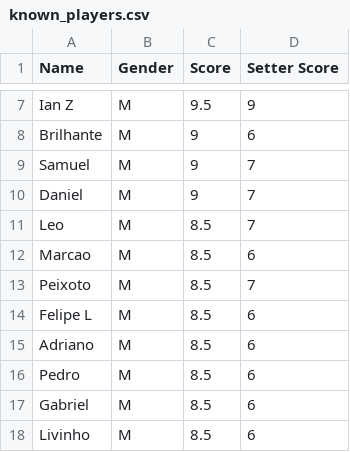
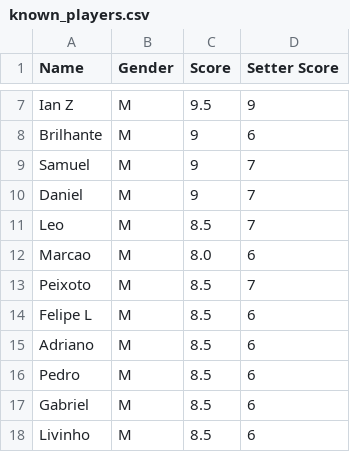
Before and after one commit to dvilardi/sl-times-volei-l8, a CSV file: known_players.csv, drawn as a sheet; only a part is shown, gaps mark what is left out; the diff covers the shown part only.

```diff
--- a/known_players.csv
+++ b/known_players.csv
@@ -11,3 +11,3 @@ Daniel,M,9,7
 Leo,M,8.5,7
-Marcao,M,8.5,6
+Marcao,M,8.0,6
 Peixoto,M,8.5,7
```
Also changed, not shown: 16 removed rows and 2 edited cells elsewhere in this file.
